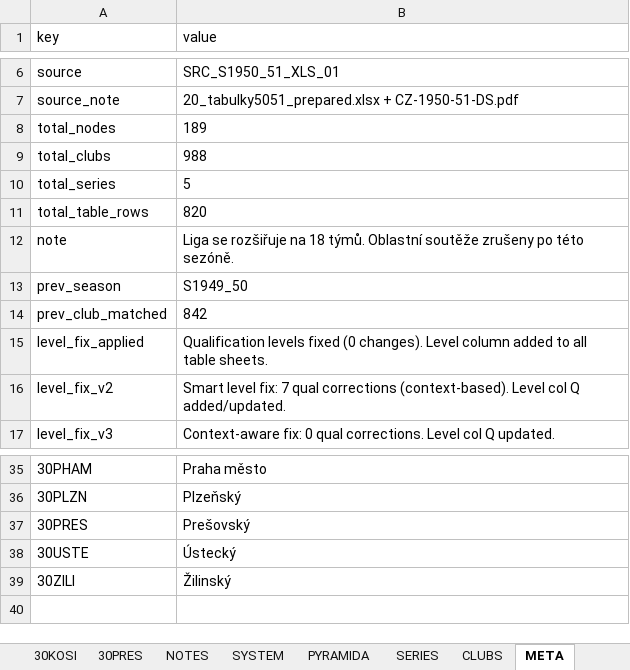
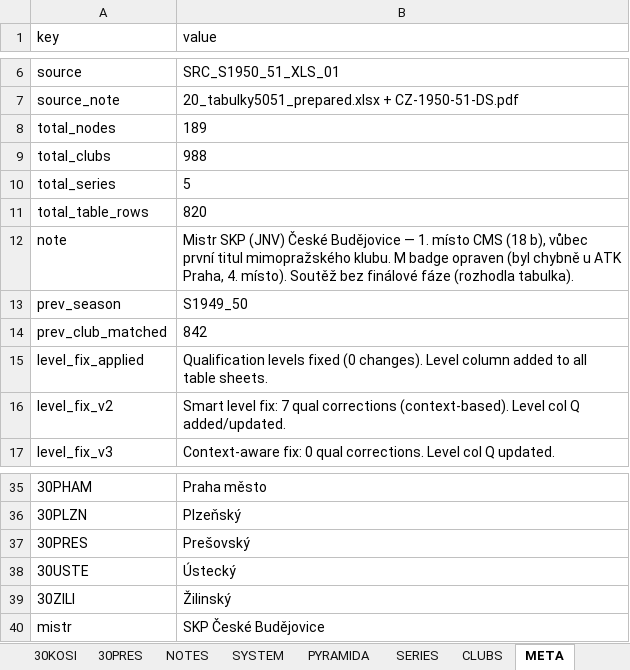
Before and after one commit to hchk1925/archiv, an Excel workbook: data/S1950_51_FINAL.xlsx, sheet META, drawn as a sheet; only a part is shown, gaps mark what is left out; values as stored, in another font and other column widths than the file's, no borders; the diff names each change by its address in the sheet, - before the commit and + after, or states it on an @@ line.

```diff
--- a/data/S1950_51_FINAL.xlsx (sheet META)
+++ b/data/S1950_51_FINAL.xlsx (sheet META)
-B12 (value): Liga se rozšiřuje na 18 týmů. Oblastní soutěže zrušeny po této sezóně.
+B12 (value): Mistr SKP (JNV) České Budějovice — 1. místo CMS (18 b), vůbec první titul mimopražského klubu. M badge opraven (byl chybně u ATK Praha, 4. místo). Soutěž bez finálové fáze (rozhodla tabulka).
+row 40: mistr | SKP České Budějovice
```
Also changed, not shown: sheet CLUBS, sheet 10_liga, sheet NOTES.
